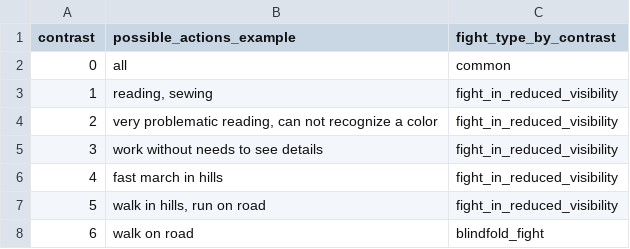
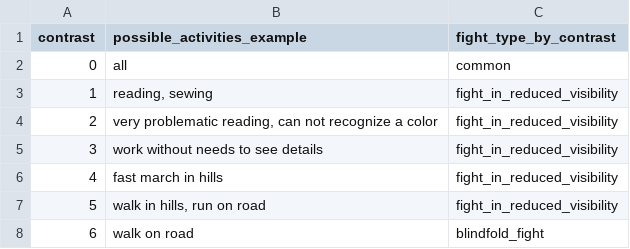
Before and after one commit to drdplusinfo/tables, a CSV file: DrdPlus/Tables/Activities/data/possible_activities_according_to_contrast.csv (was DrdPlus/Tables/Activities/data/possible_actions_according_to_contrast.csv), drawn as a sheet.

Commit message:
Possible actions renamed to possible activities

```diff
--- a/DrdPlus/Tables/Activities/data/possible_actions_according_to_contrast.csv
+++ b/DrdPlus/Tables/Activities/data/possible_activities_according_to_contrast.csv
@@ -1,2 +1,2 @@
-contrast,possible_actions_example,fight_type_by_contrast
+contrast,possible_activities_example,fight_type_by_contrast
 0,all,common
```
Also changed, not shown: 3 other files.
